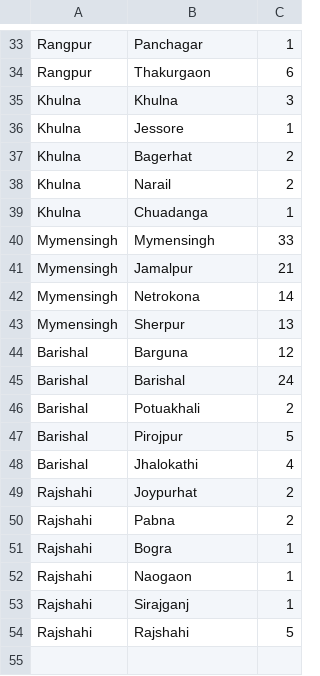
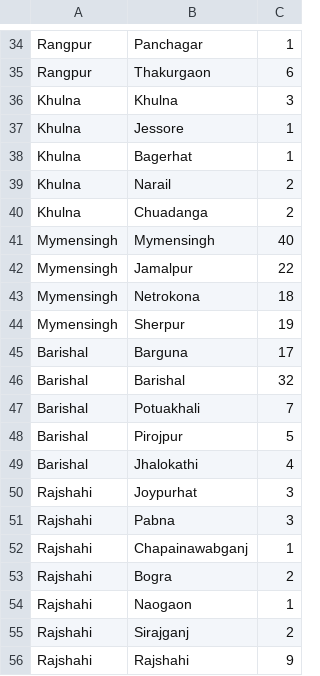
Before and after one commit to rizveeredwan/Corona-History, a CSV file: bangladesh-data/DistrictData.csv, drawn as a sheet; only a part is shown, gaps mark what is left out; the diff covers the shown part only.

```diff
--- a/bangladesh-data/DistrictData.csv
+++ b/bangladesh-data/DistrictData.csv
@@ -36,19 +37,20 @@ Khulna,Khulna,3
 Khulna,Jessore,1
-Khulna,Bagerhat,2
+Khulna,Bagerhat,1
 Khulna,Narail,2
-Khulna,Chuadanga,1
-Mymensingh,Mymensingh,33
-Mymensingh,Jamalpur,21
-Mymensingh,Netrokona,14
-Mymensingh,Sherpur,13
-Barishal,Barguna,12
-Barishal,Barishal,24
-Barishal,Potuakhali,2
+Khulna,Chuadanga,2
+Mymensingh,Mymensingh,40
+Mymensingh,Jamalpur,22
+Mymensingh,Netrokona,18
+Mymensingh,Sherpur,19
+Barishal,Barguna,17
+Barishal,Barishal,32
+Barishal,Potuakhali,7
 Barishal,Pirojpur,5
 Barishal,Jhalokathi,4
-Rajshahi,Joypurhat,2
-Rajshahi,Pabna,2
-Rajshahi,Bogra,1
+Rajshahi,Joypurhat,3
+Rajshahi,Pabna,3
+Rajshahi,Chapainawabganj,1
+Rajshahi,Bogra,2
 Rajshahi,Naogaon,1
-Rajshahi,Sirajganj,1
-Rajshahi,Rajshahi,5
+Rajshahi,Sirajganj,2
+Rajshahi,Rajshahi,9
```
Also changed, not shown: 1 added row and 16 edited cells elsewhere in this file, bangladesh-data/bd_cases.csv, bangladesh-data/output.csv, 3 other files.
